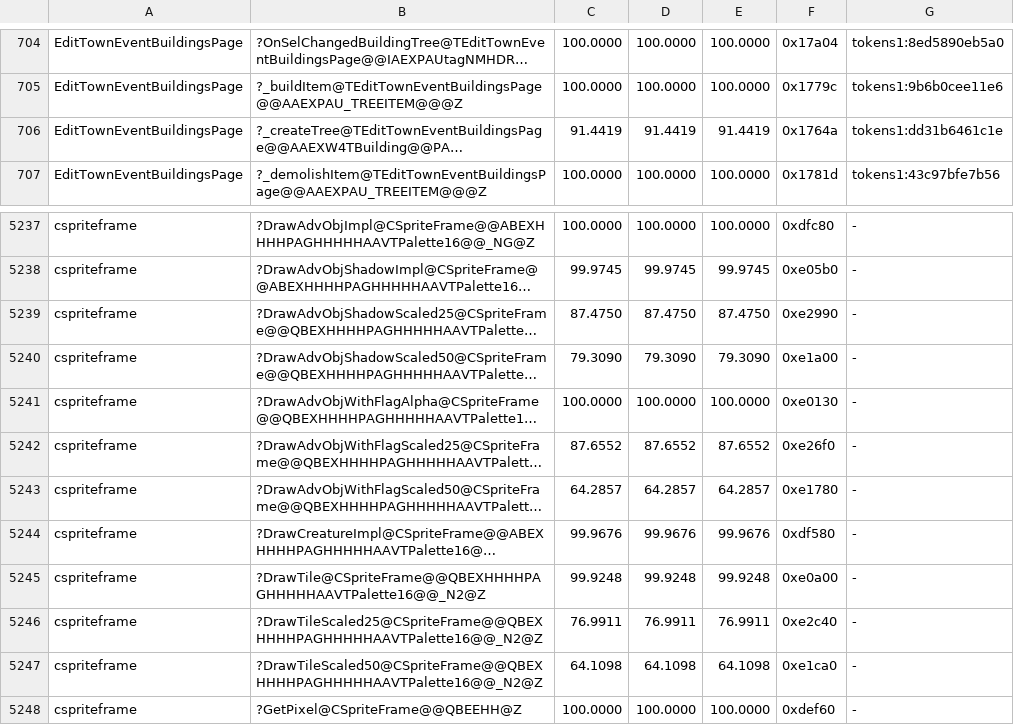
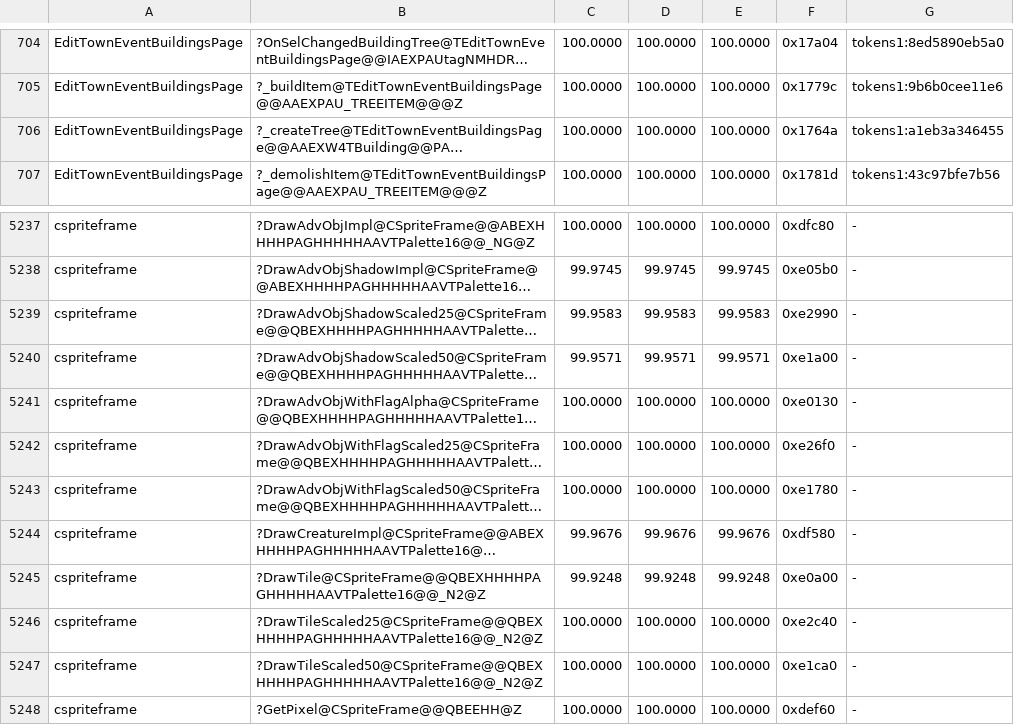
Before and after one commit to philipmendocino/homm3-decomp, a TSV file: config/match_baseline.h3maped.tsv, drawn as a sheet; only a part is shown, gaps mark what is left out; long unchanged cells end in …; the diff names each change by its address in the sheet, - before the commit and + after, or states it on an @@ line.

Commit message:
Match four scaled sprite renderers and town-event tree creation
Recover the completed Linux renderer's typed row cursors, unsigned cell
arithmetic, packet decoding and switch/fallthrough structure. Preserve
Dreamcast offset-table names and native positive tail/remainder tests.
Half/quarter flag and tile renderers now match all 5,523 editor bytes.

Restore canonical MFC wrappers in the town-event building tree. SetItemData
recovers the native register allocation and all 236 bytes, closing the
unit's 15 scored functions.

Half/quarter shadow renderers improve to 99.9571/99.9583. Their two mask-AND
width differences each remain tied to existing local-static allocation;
keep the proven ushort masks and encoder statics.

All 22 renderer source states and eight tree-wrapper states reproduce.
Final targeted VC6 builds pass for game and both editors with no MAX losses.
Bank five new exact editor functions and seven total improvements. No tooling
changes or per-function mock tests.

```diff
--- a/config/match_baseline.h3maped.tsv
+++ b/config/match_baseline.h3maped.tsv
-C706: 91.4419
+C706: 100.0000
-D706: 91.4419
+D706: 100.0000
-E706: 91.4419
+E706: 100.0000
-G706: tokens1:dd31b6461c1e
+G706: tokens1:a1eb3a346455
-C5239: 87.4750
+C5239: 99.9583
-D5239: 87.4750
+D5239: 99.9583
-E5239: 87.4750
+E5239: 99.9583
-C5240: 79.3090
+C5240: 99.9571
-D5240: 79.3090
+D5240: 99.9571
-E5240: 79.3090
+E5240: 99.9571
-C5242: 87.6552
+C5242: 100.0000
-D5242: 87.6552
+D5242: 100.0000
-E5242: 87.6552
+E5242: 100.0000
-C5243: 64.2857
+C5243: 100.0000
-D5243: 64.2857
+D5243: 100.0000
-E5243: 64.2857
+E5243: 100.0000
-C5246: 76.9911
+C5246: 100.0000
-D5246: 76.9911
+D5246: 100.0000
-E5246: 76.9911
+E5246: 100.0000
-C5247: 64.1098
+C5247: 100.0000
-D5247: 64.1098
+D5247: 100.0000
-E5247: 64.1098
+E5247: 100.0000
```
Also changed, not shown: 3 other files.
